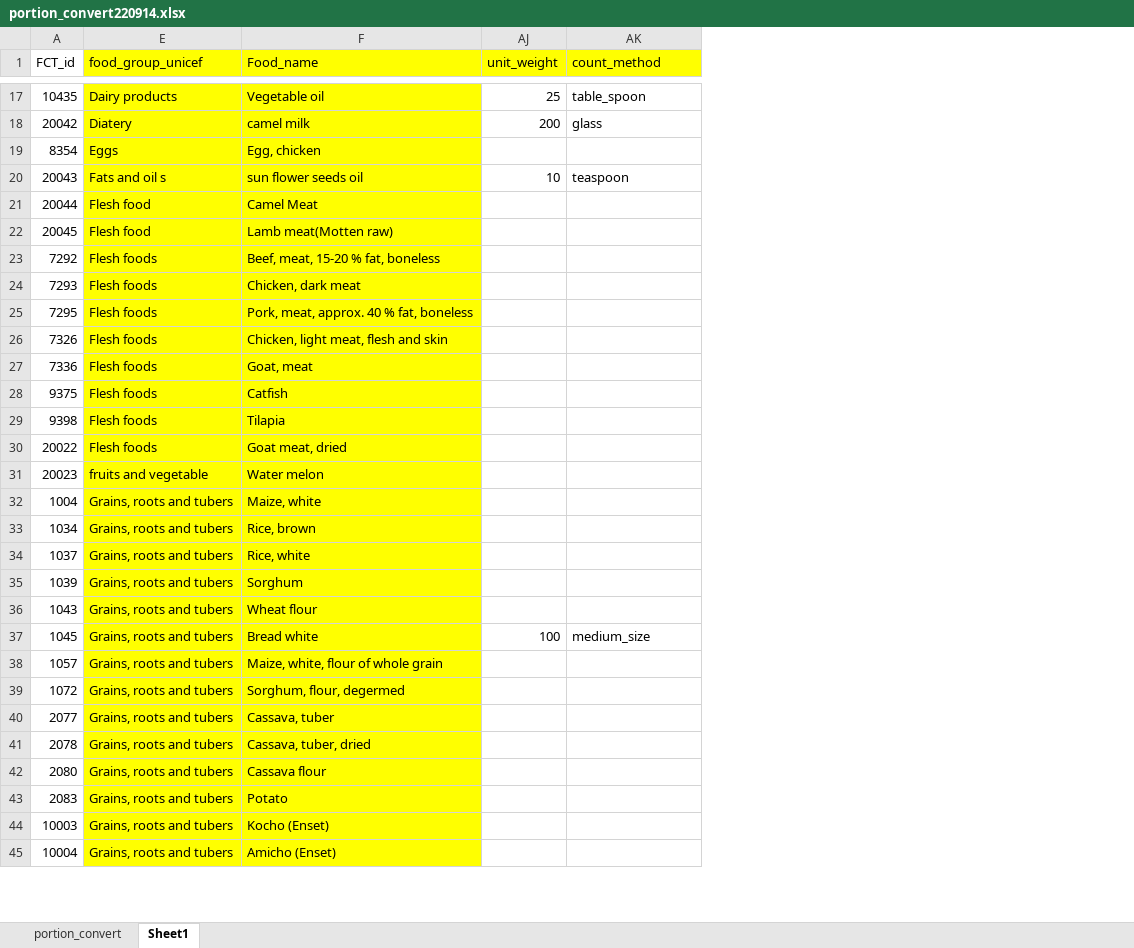
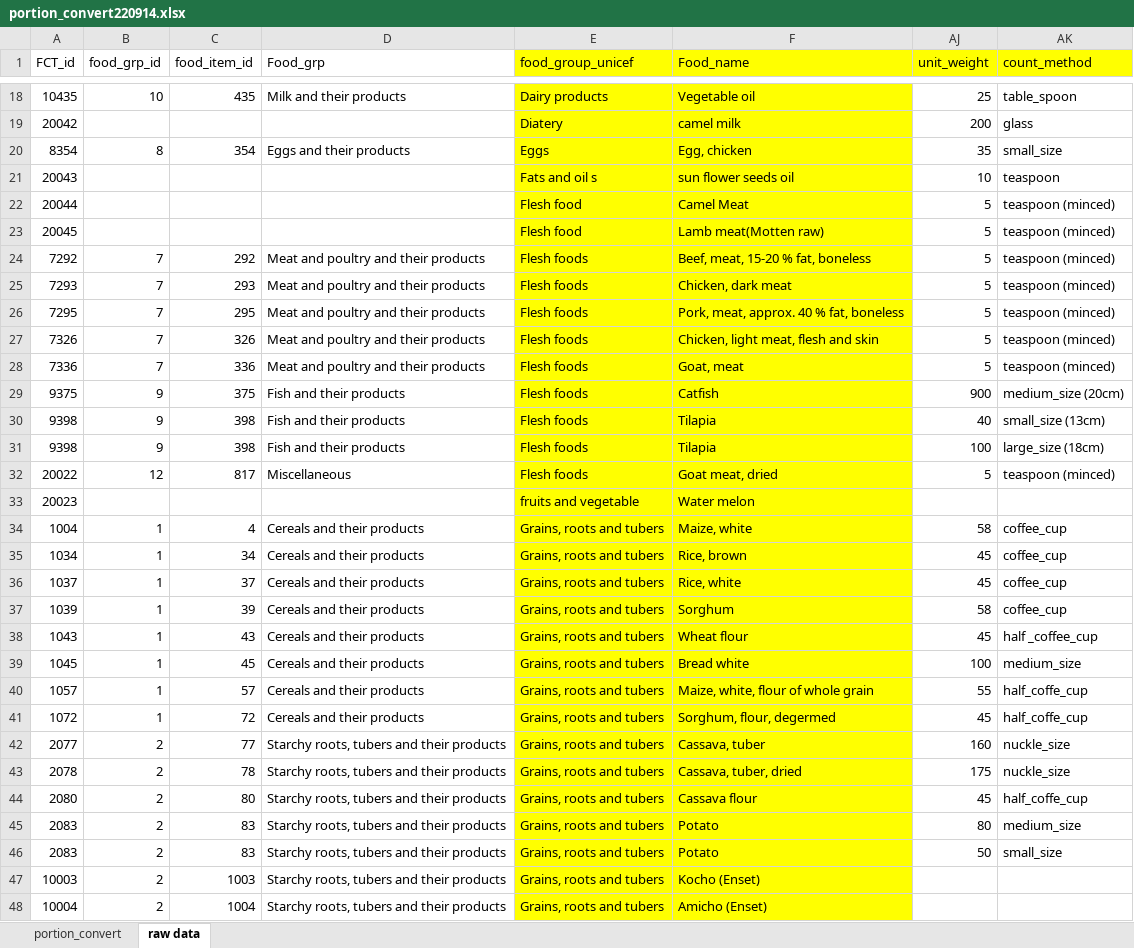
Before and after one commit to snakada1615/recepicalk_03, an Excel workbook: assets/backdata/portion_convert220914.xlsx, sheet raw data, drawn as a sheet; only a part is shown, gaps mark what is left out; values as stored, in another font and other column widths than the file's, no borders; addresses are those after the commit; the diff covers the shown part only; the diff names each change by its address in the sheet, - before the commit and + after, or states it on an @@ line.

```diff
--- a/assets/backdata/portion_convert220914.xlsx (sheet raw data)
+++ b/assets/backdata/portion_convert220914.xlsx (sheet raw data)
-sheet tab: Sheet1
+sheet tab: raw data
@@ column B (food_grp_id) unhidden, rows 18-30: 10 |  | 8 |  |  |  | 7 | 7 | 7 | 7 | 7 | 9 | 9; rows 32-45: 12 |  | 1 | 1 | 1 | 1 | 1 | 1 | 1 | 1 | 2 | 2 | 2 | 2; rows 47-48: 2 | 2 @@
@@ column C (food_item_id) unhidden, rows 18-30: 435 |  | 354 |  |  |  | 292 | 293 | 295 | 326 | 336 | 375 | 398; rows 32-45: 817 |  | 4 | 34 | 37 | 39 | 43 | 45 | 57 | 72 | 77 | 78 | 80 | 83; rows 47-48: 1003 | 1004 @@
@@ column D (Food_grp) unhidden, rows 18-30: Milk and their products |  | Eggs and their products |  |  |  | Meat and poultry and their products | Meat and poultry and their products | Meat and poultry and their products | Meat and poultry and their products | Meat and poultry and their products | Fish and their products | Fish and their products; rows 32-45: Miscellaneous |  | Cereals and their products | Cereals and their products | Cereals and their products | Cereals and their products | Cereals and their products | Cereals and their products | Cereals and their products | Cereals and their products | Starchy roots, tubers and their products | Starchy roots, tubers and their products | Starchy roots, tubers and their products | Starchy roots, tubers and their products; rows 47-48: Starchy roots, tubers and their products | Starchy roots, tubers and their products @@
-AJ20 (unit_weight): (empty)
+AJ20 (unit_weight): 35
-AK20 (count_method): (empty)
+AK20 (count_method): small_size
-AJ22:AJ28 (unit_weight): (empty)
+AJ22:AJ28 (unit_weight): 5
-AK22:AK28 (count_method): (empty)
+AK22:AK28 (count_method): teaspoon (minced)
-AJ29 (unit_weight): (empty)
+AJ29 (unit_weight): 900
-AK29 (count_method): (empty)
+AK29 (count_method): medium_size (20cm)
-AJ30 (unit_weight): (empty)
+AJ30 (unit_weight): 40
-AK30 (count_method): (empty)
+AK30 (count_method): small_size (13cm)
+row 31: 9398 | 9 | 398 | Fish and their products | Flesh foods | Tilapia | 100 | large_size (18cm)
-AJ32 (unit_weight): (empty)
+AJ32 (unit_weight): 5
-AK32 (count_method): (empty)
+AK32 (count_method): teaspoon (minced)
-AJ34 (unit_weight): (empty)
+AJ34 (unit_weight): 58
-AK34:AK37 (count_method): (empty)
+AK34:AK37 (count_method): coffee_cup
-AJ35:AJ36 (unit_weight): (empty)
+AJ35:AJ36 (unit_weight): 45
-AJ37 (unit_weight): (empty)
+AJ37 (unit_weight): 58
-AJ38 (unit_weight): (empty)
+AJ38 (unit_weight): 45
-AK38 (count_method): (empty)
+AK38 (count_method): half _coffee_cup
-AJ40 (unit_weight): (empty)
+AJ40 (unit_weight): 55
-AK40:AK41 (count_method): (empty)
+AK40:AK41 (count_method): half_coffe_cup
-AJ41 (unit_weight): (empty)
+AJ41 (unit_weight): 45
-AJ42 (unit_weight): (empty)
+AJ42 (unit_weight): 160
-AK42:AK43 (count_method): (empty)
+AK42:AK43 (count_method): nuckle_size
-AJ43 (unit_weight): (empty)
+AJ43 (unit_weight): 175
-AJ44 (unit_weight): (empty)
+AJ44 (unit_weight): 45
-AK44 (count_method): (empty)
+AK44 (count_method): half_coffe_cup
-AJ45 (unit_weight): (empty)
+AJ45 (unit_weight): 80
-AK45 (count_method): (empty)
+AK45 (count_method): medium_size
+row 46: 2083 | 2 | 83 | Starchy roots, tubers and their products | Grains, roots and tubers | Potato | 50 | small_size
```
Also changed, not shown: 28 added rows and 73 edited cells elsewhere in this sheet, sheet portion_convert, formulas that keep their value, hidden cells, 3 other files.
